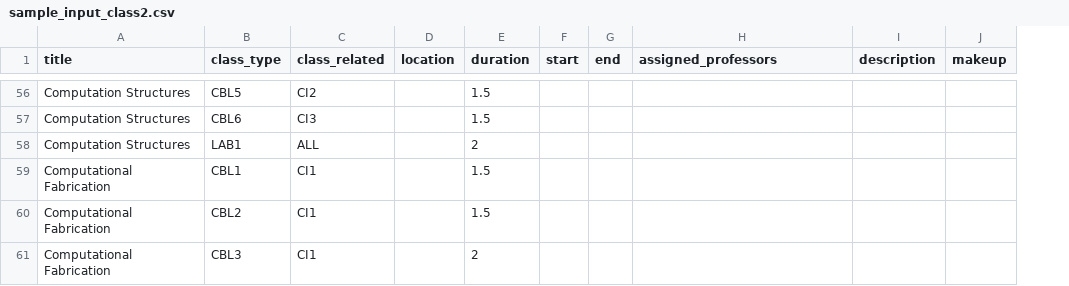
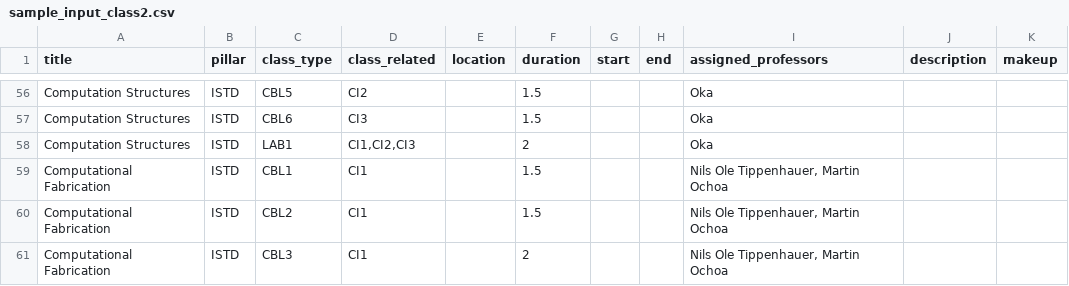
Before and after one commit to 2manslkh/sutd-scheduler-db, a CSV file: django/mysite/sample_input_class2.csv, drawn as a sheet; only a part is shown, gaps mark what is left out; addresses are those after the commit; the diff covers the shown part only; the diff names each change by its address in the sheet, - before the commit and + after, or states it on an @@ line.

Commit message:
Updates
added pillar column header

```diff
--- a/django/mysite/sample_input_class2.csv
+++ b/django/mysite/sample_input_class2.csv
+column B (pillar), rows 56-61: all ISTD
-I56:I58 (assigned_professors): (empty)
+I56:I58 (assigned_professors): Oka
-D58 (class_related): ALL
+D58 (class_related): CI1,CI2,CI3
-I59:I61 (assigned_professors): (empty)
+I59:I61 (assigned_professors): Nils Ole Tippenhauer, Martin Ochoa
```
Also changed, not shown: 57 edited cells elsewhere in this file, django/mysite/sample_input_modules.csv, 2 other files.
